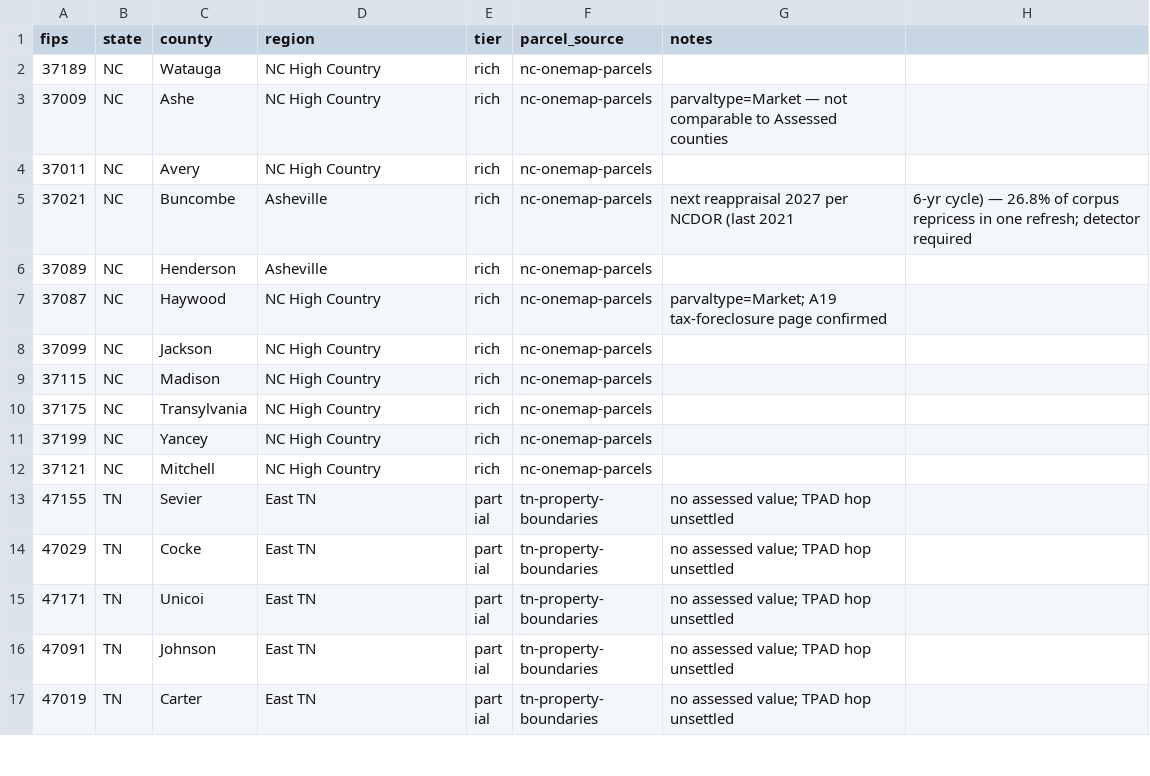
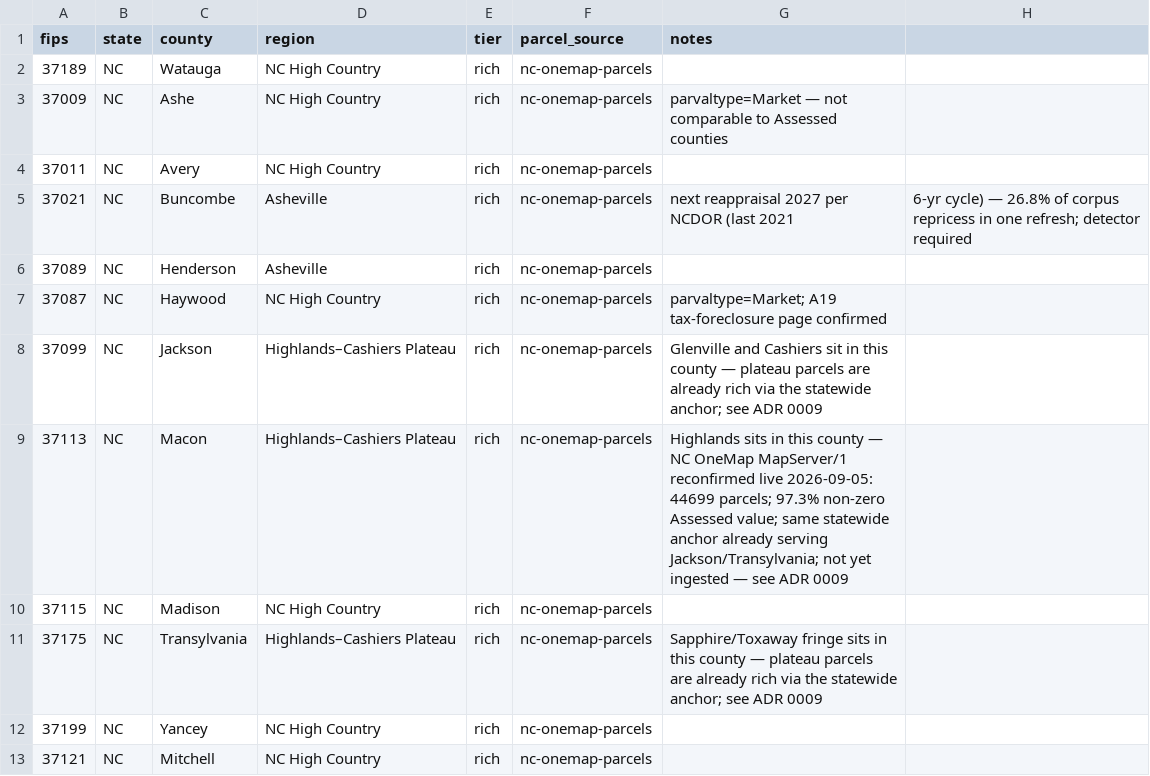
Before and after one commit to mcorbett51090/blue-ridge-deal-finder, a CSV file: seeds/counties.csv, drawn as a sheet; only a part is shown; the shorter side is filled out with more unchanged rows.

```diff
--- a/seeds/counties.csv
+++ b/seeds/counties.csv
@@ -7,5 +7,6 @@ fips,state,county,region,tier,parcel_source,notes
 37087,NC,Haywood,NC High Country,rich,nc-onemap-parcels,parvaltype=Market; A19 tax-foreclosure page confirmed
-37099,NC,Jackson,NC High Country,rich,nc-onemap-parcels,
+37099,NC,Jackson,Highlands–Cashiers Plateau,rich,nc-onemap-parcels,Glenville and Cashiers sit in this county — plateau parcels are already rich via the statewide anchor; see ADR 0009
+37113,NC,Macon,Highlands–Cashiers Plateau,rich,nc-onemap-parcels,Highlands sits in this county — NC OneMap MapServer/1 reconfirmed live 2026-09-05: 44699 parcels; 97.3% non-zero Assessed value; same statewide anchor already serving Jackson/Transylvania; not yet ingested — see ADR 0009
 37115,NC,Madison,NC High Country,rich,nc-onemap-parcels,
-37175,NC,Transylvania,NC High Country,rich,nc-onemap-parcels,
+37175,NC,Transylvania,Highlands–Cashiers Plateau,rich,nc-onemap-parcels,Sapphire/Toxaway fringe sits in this county — plateau parcels are already rich via the statewide anchor; see ADR 0009
 37199,NC,Yancey,NC High Country,rich,nc-onemap-parcels,
```
Also changed, not shown: 13 other files.
